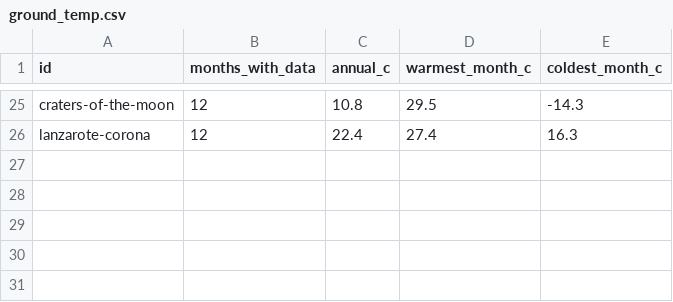
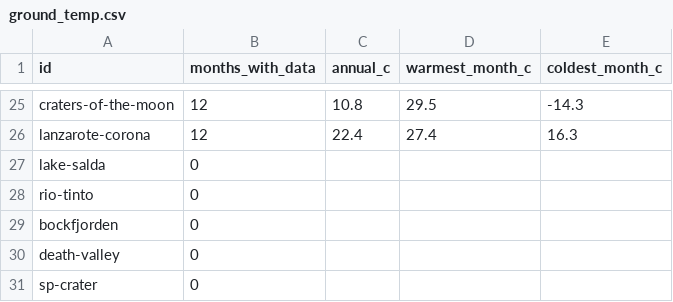
Before and after one commit to malkawi06/MarsAmoungUs, a CSV file: analysis/data/ground_temp.csv, drawn as a sheet; only a part is shown, gaps mark what is left out; the diff names each change by its address in the sheet, - before the commit and + after, or states it on an @@ line.

```diff
--- a/analysis/data/ground_temp.csv
+++ b/analysis/data/ground_temp.csv
+row 27: lake-salda | 0
+row 28: rio-tinto | 0
+row 29: bockfjorden | 0
+row 30: death-valley | 0
+row 31: sp-crater | 0
```
Also changed, not shown: analysis/data/dem.csv, analysis/data/power.csv, 5 other files.
